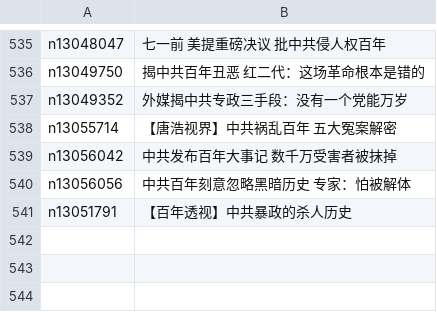
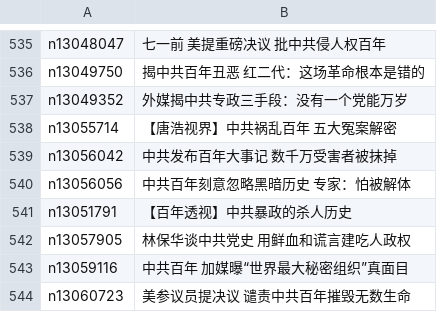
Before and after one commit to easy2view/epoch-special, a CSV file: indexes/nf1176106.csv, drawn as a sheet; only a part is shown, gaps mark what is left out; the diff names each change by its address in the sheet, - before the commit and + after, or states it on an @@ line.

```diff
--- a/indexes/nf1176106.csv
+++ b/indexes/nf1176106.csv
+row 542: n13057905 | 林保华谈中共党史 用鲜血和谎言建吃人政权
+row 543: n13059116 | 中共百年 加媒曝“世界最大秘密组织”真面目
+row 544: n13060723 | 美参议员提决议 谴责中共百年摧毁无数生命
```
Also changed, not shown: indexes/nf1176111.csv, indexes/nf1176114.csv, 33 other files.
